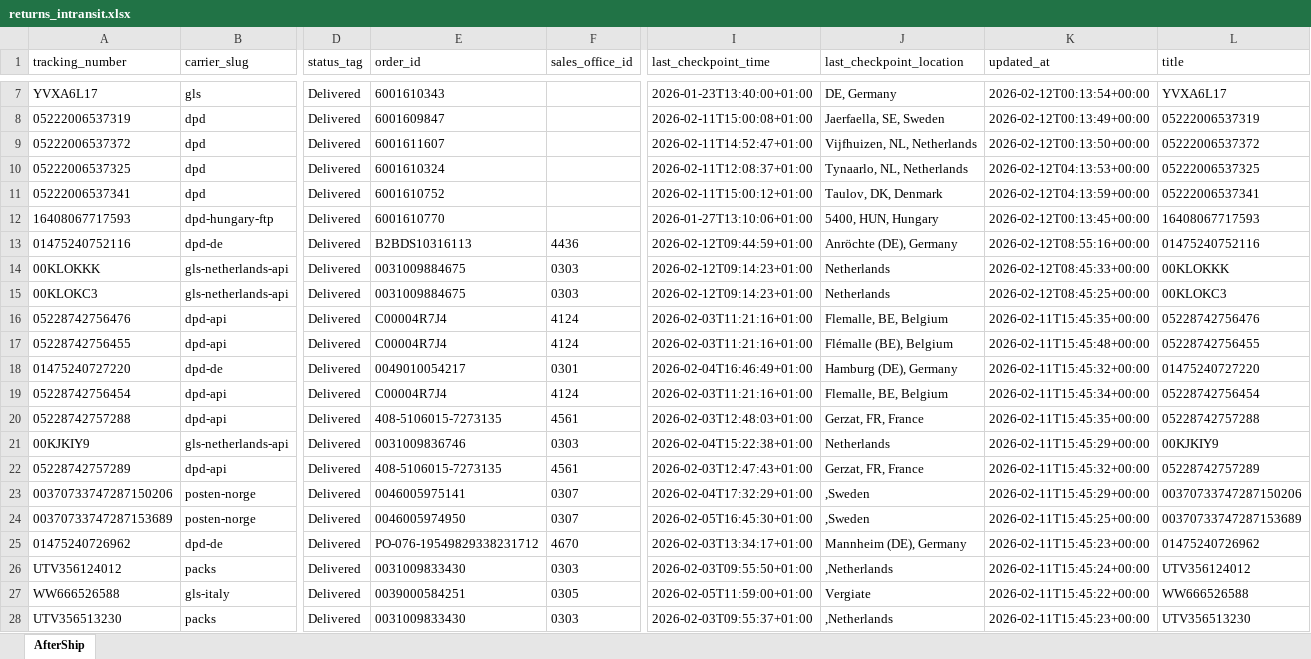
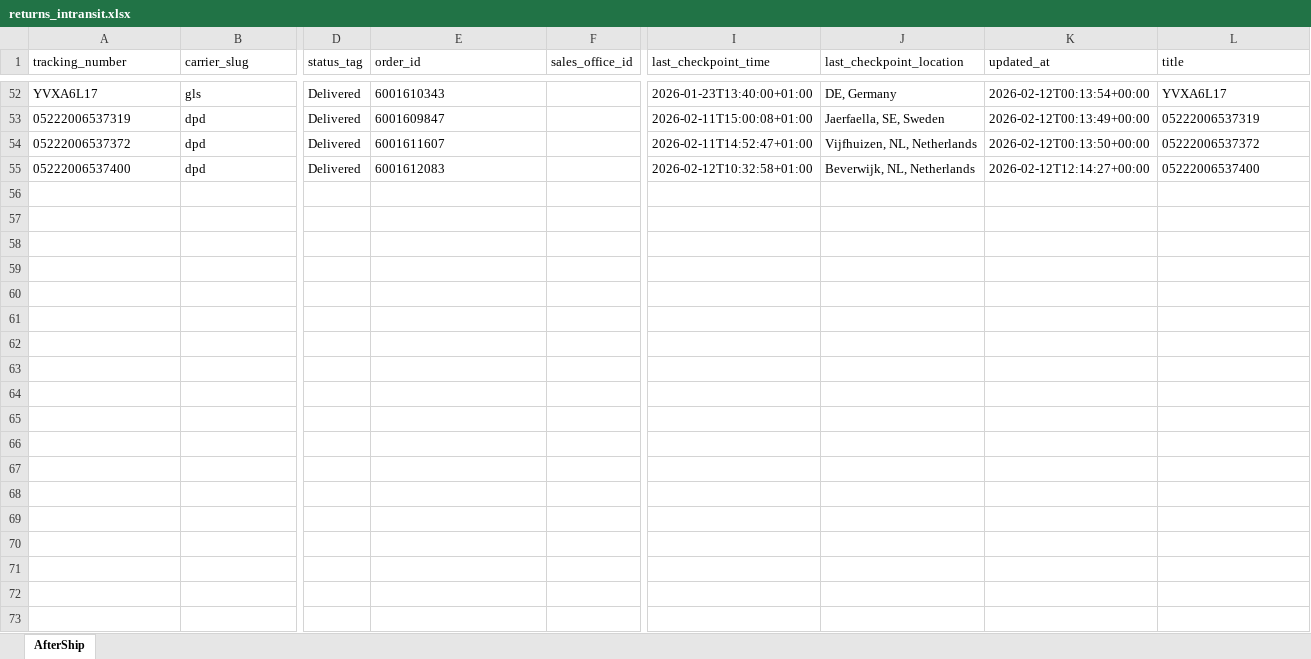
Before and after one commit to Gleamm89/Return-Shipments, an Excel workbook: docs/data/returns_intransit.xlsx, sheet AfterShip, drawn as a sheet; only a part is shown, gaps mark what is left out; values as stored, in another font and other column widths than the file's, no borders; removed rows and columns are numbered as before the commit, all else as after; rows hold the shown columns only; the diff covers the shown part only; the diff names each change by its address in the sheet, - before the commit and + after, or states it on an @@ line.

```diff
--- a/docs/data/returns_intransit.xlsx (sheet AfterShip)
+++ b/docs/data/returns_intransit.xlsx (sheet AfterShip)
-A55 (tracking_number): 05222006537325
+A55 (tracking_number): 05222006537400
-E55 (order_id): 6001610324
+E55 (order_id): 6001612083
-I55 (last_checkpoint_time): 2026-02-11T12:08:37+01:00
+I55 (last_checkpoint_time): 2026-02-12T10:32:58+01:00
-J55 (last_checkpoint_location): Tynaarlo, NL, Netherlands
+J55 (last_checkpoint_location): Beverwijk, NL, Netherlands
-K55 (updated_at): 2026-02-12T04:13:53+00:00
+K55 (updated_at): 2026-02-12T12:14:27+00:00
-L55 (title): 05222006537325
+L55 (title): 05222006537400
-row 11: 05222006537341 | dpd | Delivered | 6001610752 |  | 2026-02-11T15:00:12+01:00 | Taulov, DK, Denmark | 2026-02-12T04:13:59+00:00 | 05222006537341
-row 12: 16408067717593 | dpd-hungary-ftp | Delivered | 6001610770 |  | 2026-01-27T13:10:06+01:00 | 5400, HUN, Hungary | 2026-02-12T00:13:45+00:00 | 16408067717593
-row 13: 01475240752116 | dpd-de | Delivered | B2BDS10316113 | 4436 | 2026-02-12T09:44:59+01:00 | Anröchte (DE), Germany | 2026-02-12T08:55:16+00:00 | 01475240752116
-row 14: 00KLOKKK | gls-netherlands-api | Delivered | 0031009884675 | 0303 | 2026-02-12T09:14:23+01:00 | Netherlands | 2026-02-12T08:45:33+00:00 | 00KLOKKK
-row 15: 00KLOKC3 | gls-netherlands-api | Delivered | 0031009884675 | 0303 | 2026-02-12T09:14:23+01:00 | Netherlands | 2026-02-12T08:45:25+00:00 | 00KLOKC3
-row 16: 05228742756476 | dpd-api | Delivered | C00004R7J4 | 4124 | 2026-02-03T11:21:16+01:00 | Flemalle, BE, Belgium | 2026-02-11T15:45:35+00:00 | 05228742756476
-row 17: 05228742756455 | dpd-api | Delivered | C00004R7J4 | 4124 | 2026-02-03T11:21:16+01:00 | Flémalle (BE), Belgium | 2026-02-11T15:45:48+00:00 | 05228742756455
-row 18: 01475240727220 | dpd-de | Delivered | 0049010054217 | 0301 | 2026-02-04T16:46:49+01:00 | Hamburg (DE), Germany | 2026-02-11T15:45:32+00:00 | 01475240727220
-row 19: 05228742756454 | dpd-api | Delivered | C00004R7J4 | 4124 | 2026-02-03T11:21:16+01:00 | Flemalle, BE, Belgium | 2026-02-11T15:45:34+00:00 | 05228742756454
-row 20: 05228742757288 | dpd-api | Delivered | 408-5106015-7273135 | 4561 | 2026-02-03T12:48:03+01:00 | Gerzat, FR, France | 2026-02-11T15:45:35+00:00 | 05228742757288
-row 21: 00KJKIY9 | gls-netherlands-api | Delivered | 0031009836746 | 0303 | 2026-02-04T15:22:38+01:00 | Netherlands | 2026-02-11T15:45:29+00:00 | 00KJKIY9
-row 22: 05228742757289 | dpd-api | Delivered | 408-5106015-7273135 | 4561 | 2026-02-03T12:47:43+01:00 | Gerzat, FR, France | 2026-02-11T15:45:32+00:00 | 05228742757289
-row 23: 00370733747287150206 | posten-norge | Delivered | 0046005975141 | 0307 | 2026-02-04T17:32:29+01:00 | ,Sweden | 2026-02-11T15:45:29+00:00 | 00370733747287150206
-row 24: 00370733747287153689 | posten-norge | Delivered | 0046005974950 | 0307 | 2026-02-05T16:45:30+01:00 | ,Sweden | 2026-02-11T15:45:25+00:00 | 00370733747287153689
-row 25: 01475240726962 | dpd-de | Delivered | PO-076-19549829338231712 | 4670 | 2026-02-03T13:34:17+01:00 | Mannheim (DE), Germany | 2026-02-11T15:45:23+00:00 | 01475240726962
-row 26: UTV356124012 | packs | Delivered | 0031009833430 | 0303 | 2026-02-03T09:55:50+01:00 | ,Netherlands | 2026-02-11T15:45:24+00:00 | UTV356124012
-row 27: WW666526588 | gls-italy | Delivered | 0039000584251 | 0305 | 2026-02-05T11:59:00+01:00 | Vergiate | 2026-02-11T15:45:22+00:00 | WW666526588
-row 28: UTV356513230 | packs | Delivered | 0031009833430 | 0303 | 2026-02-03T09:55:37+01:00 | ,Netherlands | 2026-02-11T15:45:23+00:00 | UTV356513230
```
Also changed, not shown: 45 added rows, 98 removed rows and 1 edited cell elsewhere in this sheet, 2 other files.
